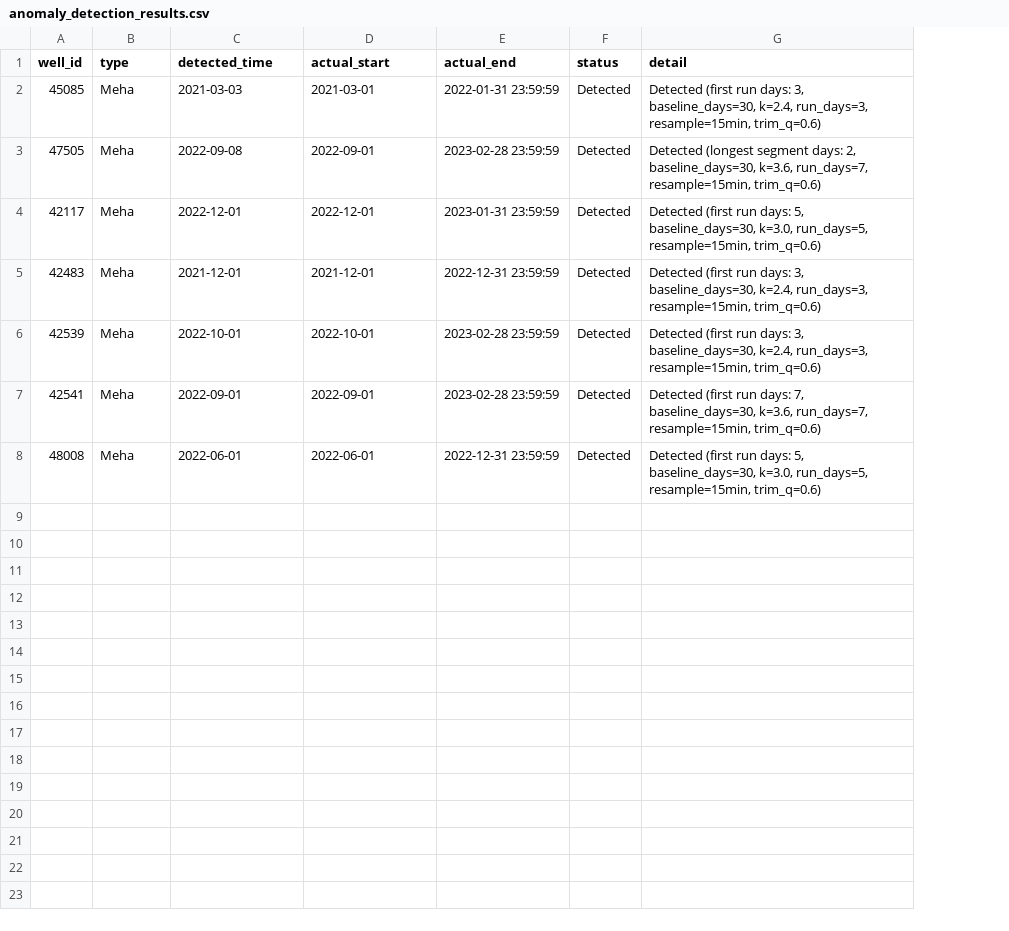
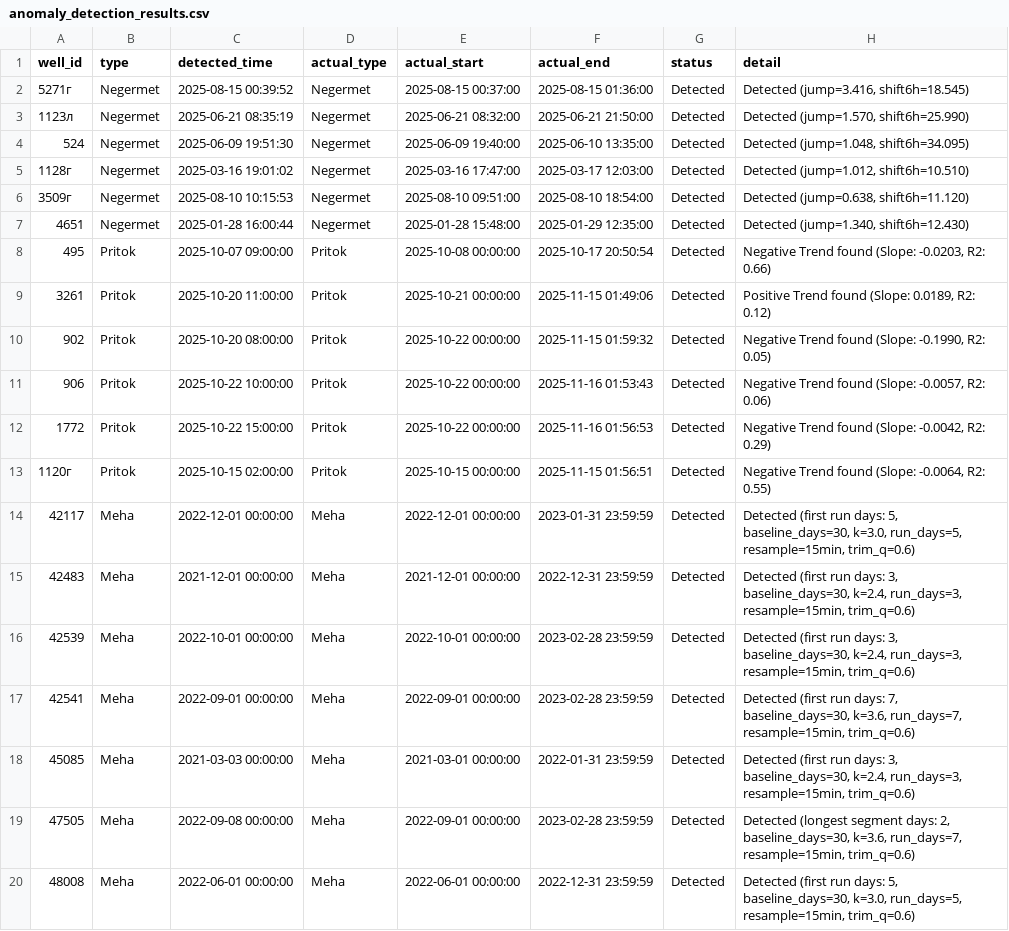
Before and after one commit to DarkPrinceWarrior/alma_servie, a CSV file: anomaly_detection_results.csv, drawn as a sheet; removed rows and columns are numbered as before the commit, all else as after; the diff names each change by its address in the sheet, - before the commit and + after, or states it on an @@ line.

Commit message:
update anomaly detection results with Negermet and Pritok detections including jump/shift parameters and trend analysis metrics alongside existing Meha results

```diff
--- a/anomaly_detection_results.csv
+++ b/anomaly_detection_results.csv
+column D (actual_type), rows 14-17: all Meha; row 20: Meha
-row 2: 45085 | Meha | 2021-03-03 | 2021-03-01 | 2022-01-31 23:59:59 | Detected | Detected (first run days: 3, baseline_days=30, k=2.4, run_days=3, resample=15min, trim_q=0.6)
-row 3: 47505 | Meha | 2022-09-08 | 2022-09-01 | 2023-02-28 23:59:59 | Detected | Detected (longest segment days: 2, baseline_days=30, k=3.6, run_days=7, resample=15min, trim_q=0.6)
+row 2: 5271г | Negermet | 2025-08-15 00:39:52 | Negermet | 2025-08-15 00:37:00 | 2025-08-15 01:36:00 | Detected | Detected (jump=3.416, shift6h=18.545)
+row 3: 1123л | Negermet | 2025-06-21 08:35:19 | Negermet | 2025-06-21 08:32:00 | 2025-06-21 21:50:00 | Detected | Detected (jump=1.570, shift6h=25.990)
+row 4: 524 | Negermet | 2025-06-09 19:51:30 | Negermet | 2025-06-09 19:40:00 | 2025-06-10 13:35:00 | Detected | Detected (jump=1.048, shift6h=34.095)
+row 5: 1128г | Negermet | 2025-03-16 19:01:02 | Negermet | 2025-03-16 17:47:00 | 2025-03-17 12:03:00 | Detected | Detected (jump=1.012, shift6h=10.510)
+row 6: 3509г | Negermet | 2025-08-10 10:15:53 | Negermet | 2025-08-10 09:51:00 | 2025-08-10 18:54:00 | Detected | Detected (jump=0.638, shift6h=11.120)
+row 7: 4651 | Negermet | 2025-01-28 16:00:44 | Negermet | 2025-01-28 15:48:00 | 2025-01-29 12:35:00 | Detected | Detected (jump=1.340, shift6h=12.430)
+row 8: 495 | Pritok | 2025-10-07 09:00:00 | Pritok | 2025-10-08 00:00:00 | 2025-10-17 20:50:54 | Detected | Negative Trend found (Slope: -0.0203, R2: 0.66)
+row 9: 3261 | Pritok | 2025-10-20 11:00:00 | Pritok | 2025-10-21 00:00:00 | 2025-11-15 01:49:06 | Detected | Positive Trend found (Slope: 0.0189, R2: 0.12)
+row 10: 902 | Pritok | 2025-10-20 08:00:00 | Pritok | 2025-10-22 00:00:00 | 2025-11-15 01:59:32 | Detected | Negative Trend found (Slope: -0.1990, R2: 0.05)
+row 11: 906 | Pritok | 2025-10-22 10:00:00 | Pritok | 2025-10-22 00:00:00 | 2025-11-16 01:53:43 | Detected | Negative Trend found (Slope: -0.0057, R2: 0.06)
+row 12: 1772 | Pritok | 2025-10-22 15:00:00 | Pritok | 2025-10-22 00:00:00 | 2025-11-16 01:56:53 | Detected | Negative Trend found (Slope: -0.0042, R2: 0.29)
+row 13: 1120г | Pritok | 2025-10-15 02:00:00 | Pritok | 2025-10-15 00:00:00 | 2025-11-15 01:56:51 | Detected | Negative Trend found (Slope: -0.0064, R2: 0.55)
-C14 (detected_time): 2022-12-01
+C14 (detected_time): 2022-12-01 00:00:00
-E14 (actual_start): 2022-12-01
+E14 (actual_start): 2022-12-01 00:00:00
-C15 (detected_time): 2021-12-01
+C15 (detected_time): 2021-12-01 00:00:00
-E15 (actual_start): 2021-12-01
+E15 (actual_start): 2021-12-01 00:00:00
-C16 (detected_time): 2022-10-01
+C16 (detected_time): 2022-10-01 00:00:00
-E16 (actual_start): 2022-10-01
+E16 (actual_start): 2022-10-01 00:00:00
-C17 (detected_time): 2022-09-01
+C17 (detected_time): 2022-09-01 00:00:00
-E17 (actual_start): 2022-09-01
+E17 (actual_start): 2022-09-01 00:00:00
+row 18: 45085 | Meha | 2021-03-03 00:00:00 | Meha | 2021-03-01 00:00:00 | 2022-01-31 23:59:59 | Detected | Detected (first run days: 3, baseline_days=30, k=2.4, run_days=3, resample=15min, trim_q=0.6)
+row 19: 47505 | Meha | 2022-09-08 00:00:00 | Meha | 2022-09-01 00:00:00 | 2023-02-28 23:59:59 | Detected | Detected (longest segment days: 2, baseline_days=30, k=3.6, run_days=7, resample=15min, trim_q=0.6)
-C20 (detected_time): 2022-06-01
+C20 (detected_time): 2022-06-01 00:00:00
-E20 (actual_start): 2022-06-01
+E20 (actual_start): 2022-06-01 00:00:00
```
Also changed, not shown: 3 other files.
